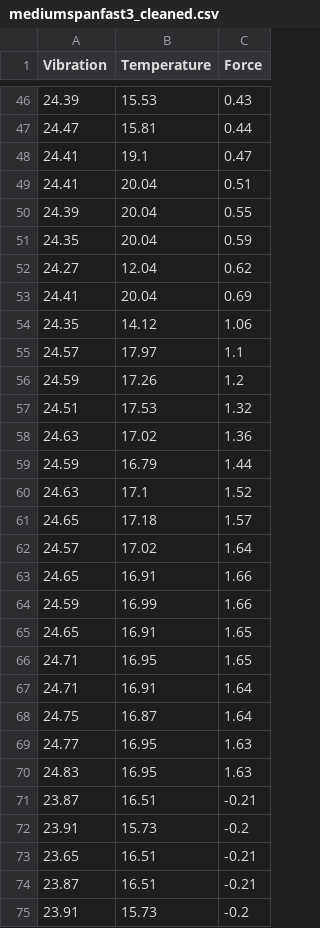
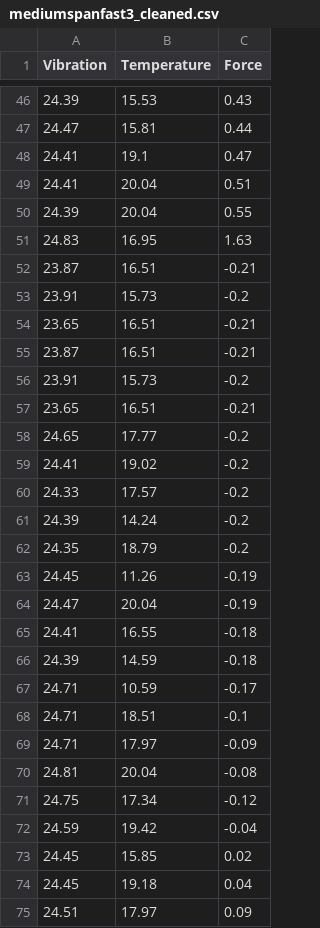
Before and after one commit to Katchietsnouva/One_Axis_Final, a CSV file: data_compilation_cleaned/mediumspanfast3_cleaned.csv, drawn as a sheet; only a part is shown, gaps mark what is left out; the shorter side is filled out with more unchanged rows.

```diff
--- a/data_compilation_cleaned/mediumspanfast3_cleaned.csv
+++ b/data_compilation_cleaned/mediumspanfast3_cleaned.csv
@@ -50,21 +50,2 @@ Vibration,Temperature,Force
 24.39,20.04,0.55
-24.35,20.04,0.59
-24.27,12.04,0.62
-24.41,20.04,0.69
-24.35,14.12,1.06
-24.57,17.97,1.1
-24.59,17.26,1.2
-24.51,17.53,1.32
-24.63,17.02,1.36
-24.59,16.79,1.44
-24.63,17.1,1.52
-24.65,17.18,1.57
-24.57,17.02,1.64
-24.65,16.91,1.66
-24.59,16.99,1.66
-24.65,16.91,1.65
-24.71,16.95,1.65
-24.71,16.91,1.64
-24.75,16.87,1.64
-24.77,16.95,1.63
 24.83,16.95,1.63
```
Also changed, not shown: data_compilation_cleaned/longspanfastdrillspeed2_cleaned.csv, data_compilation_cleaned/longspanslowspeed2_cleaned.csv, 15 other files.
